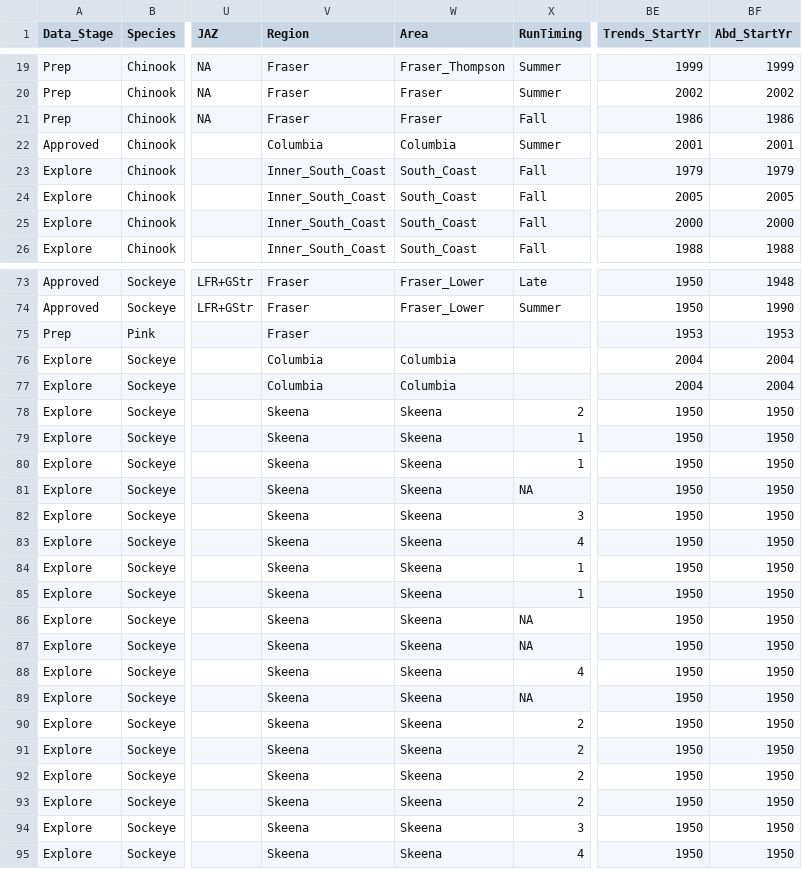
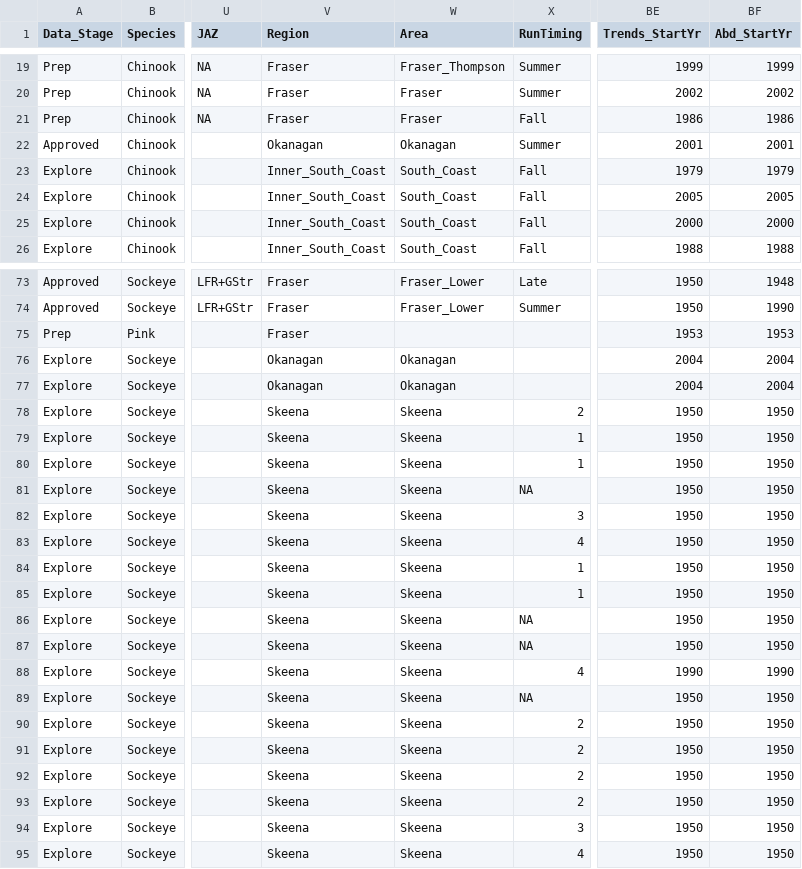
Before and after one commit to SOLV-Code/Scanner-Data-Processing, a CSV file: DATA_LOOKUP_FILES/MOD_MAIN_CU_LOOKUP_FOR_SOS.csv, drawn as a sheet; only a part is shown, gaps mark what is left out; the diff names each change by its address in the sheet, - before the commit and + after, or states it on an @@ line.

```diff
--- a/DATA_LOOKUP_FILES/MOD_MAIN_CU_LOOKUP_FOR_SOS.csv
+++ b/DATA_LOOKUP_FILES/MOD_MAIN_CU_LOOKUP_FOR_SOS.csv
-V22 (Region): Columbia
+V22 (Region): Okanagan
-W22 (Area): Columbia
+W22 (Area): Okanagan
-V76:V77 (Region): Columbia
+V76:V77 (Region): Okanagan
-W76:W77 (Area): Columbia
+W76:W77 (Area): Okanagan
-BE88 (Trends_StartYr): 1950
+BE88 (Trends_StartYr): 1990
-BF88 (Abd_StartYr): 1950
+BF88 (Abd_StartYr): 1990
```
Also changed, not shown: DATA_PROCESSING/Cleaned_FlatFile_ByCU_OkanaganSockeye.csv, DATA_PROCESSING/Cleaned_FlatFile_ByCU_SkeenaNassSockeye.csv, 10 other files.
